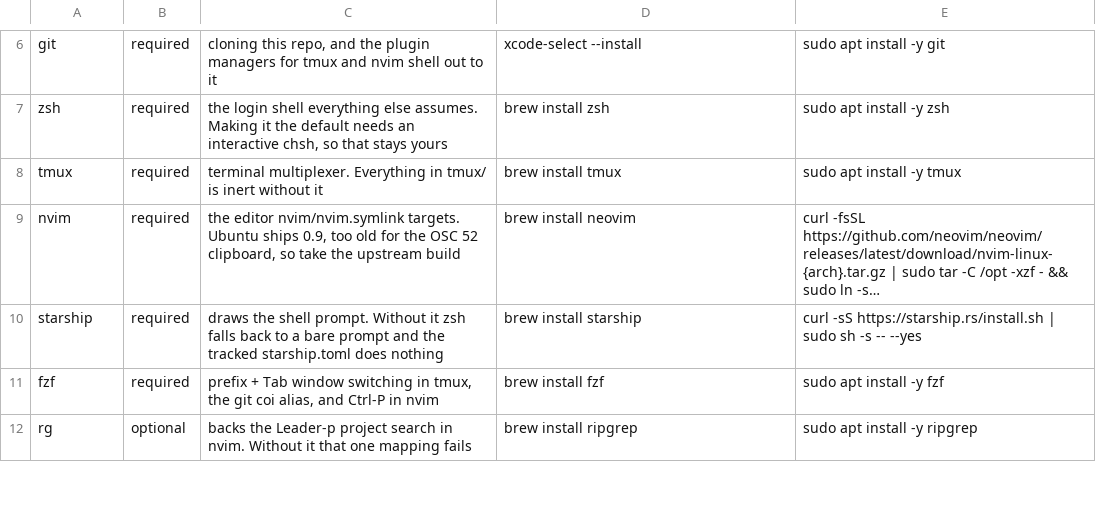
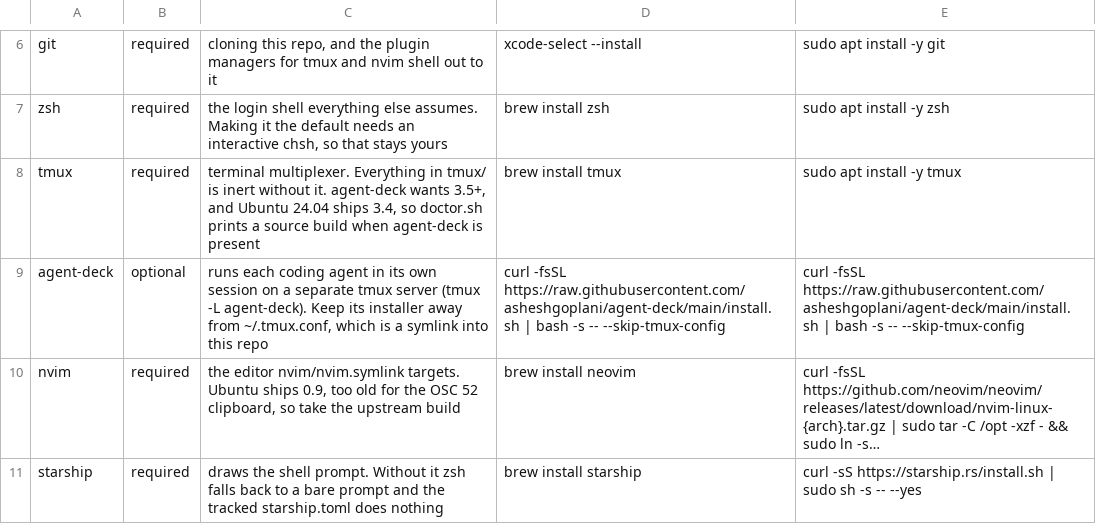
Before and after one commit to ckjeter/oh_my_dotfiles, a TSV file: scripts/requirements.tsv, drawn as a sheet; only a part is shown, gaps mark what is left out; the shorter side is filled out with more unchanged rows; long unchanged cells end in …; the diff names each change by its address in the sheet, - before the commit and + after, or states it on an @@ line.

Commit message:
feat(tmux): run agent-deck on its own tmux server
agent-deck, the lazyagent dashboard and the main server all load the same
tmux config. Only the main server (default socket) now restores and
autosaves, so a side server can no longer restore the main sessions into
itself or overwrite its saves. The main server restores on its own first
load because continuum skips restore whenever another server is running.

- trim the block agent-deck's installer appended, keep its markers
- popup shell on prefix + a
- notification bar and window divider on side servers, session name on main
- resurrect hook drops agentdeck_* sessions from saves
- agent-deck/ holds the [tmux] tables for its config.toml
- doctor reports agent-deck wiring and tmux 3.5+ with a source build hint

```diff
--- a/scripts/requirements.tsv
+++ b/scripts/requirements.tsv
-C8: …inert without it
+C8: …inert without it. agent-deck wants 3.5+, and Ubuntu 24.04 ships 3.4, so doctor.sh prints a source build when agent-deck is present
+row 9: agent-deck | optional | runs each coding agent in its own session on a separate tmux server (tmux -L agent-deck). Keep its installer away from ~/.tmux.conf, which is a symlink into this repo | curl -fsSL https://raw.githubusercontent.com/asheshgoplani/agent-deck/main/install.sh | bash -s -- --skip-tmux-config | curl -fsSL https://raw.githubusercontent.com/asheshgoplani/agent-deck/main/install.sh | bash -s -- --skip-tmux-config
```
Also changed, not shown: 10 other files.
